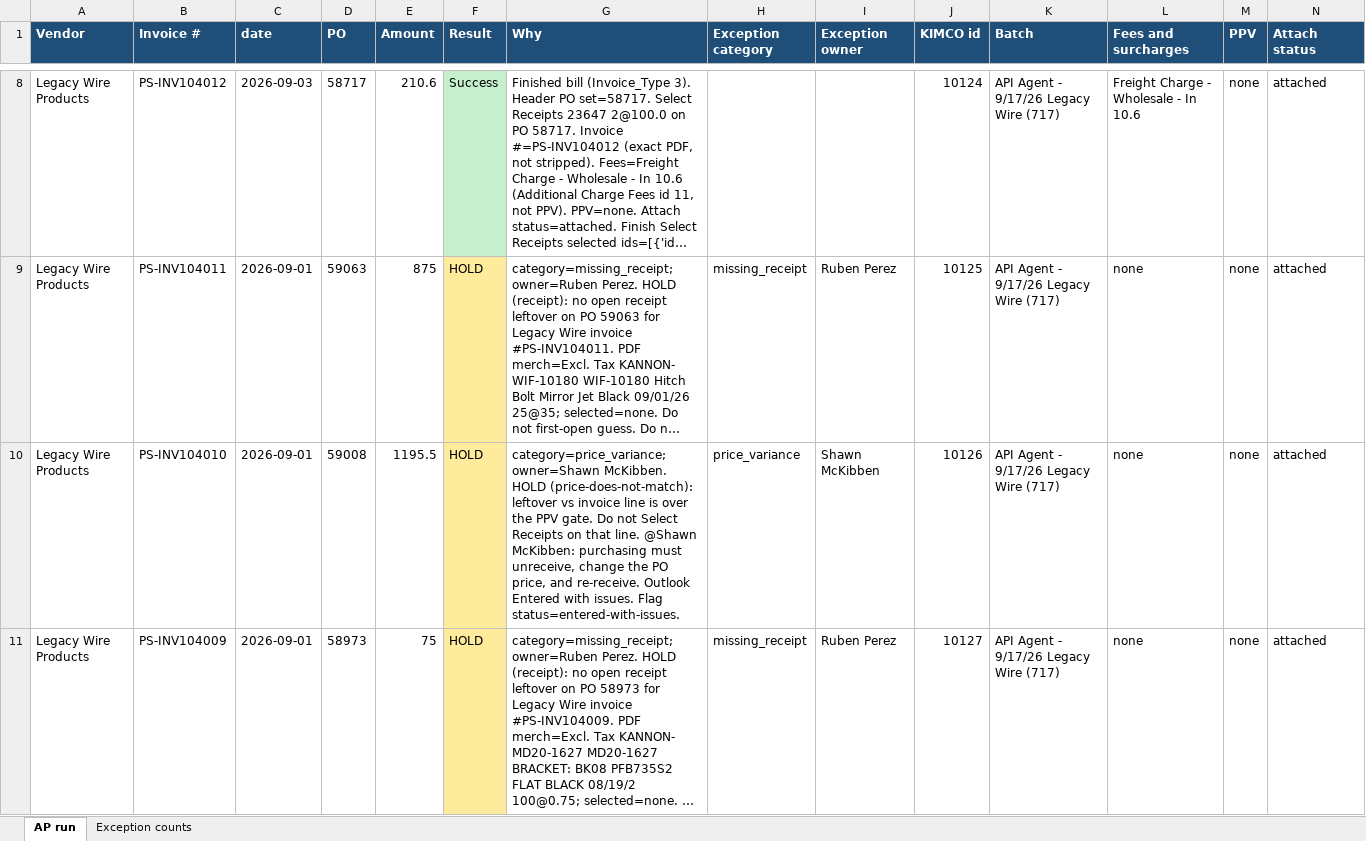
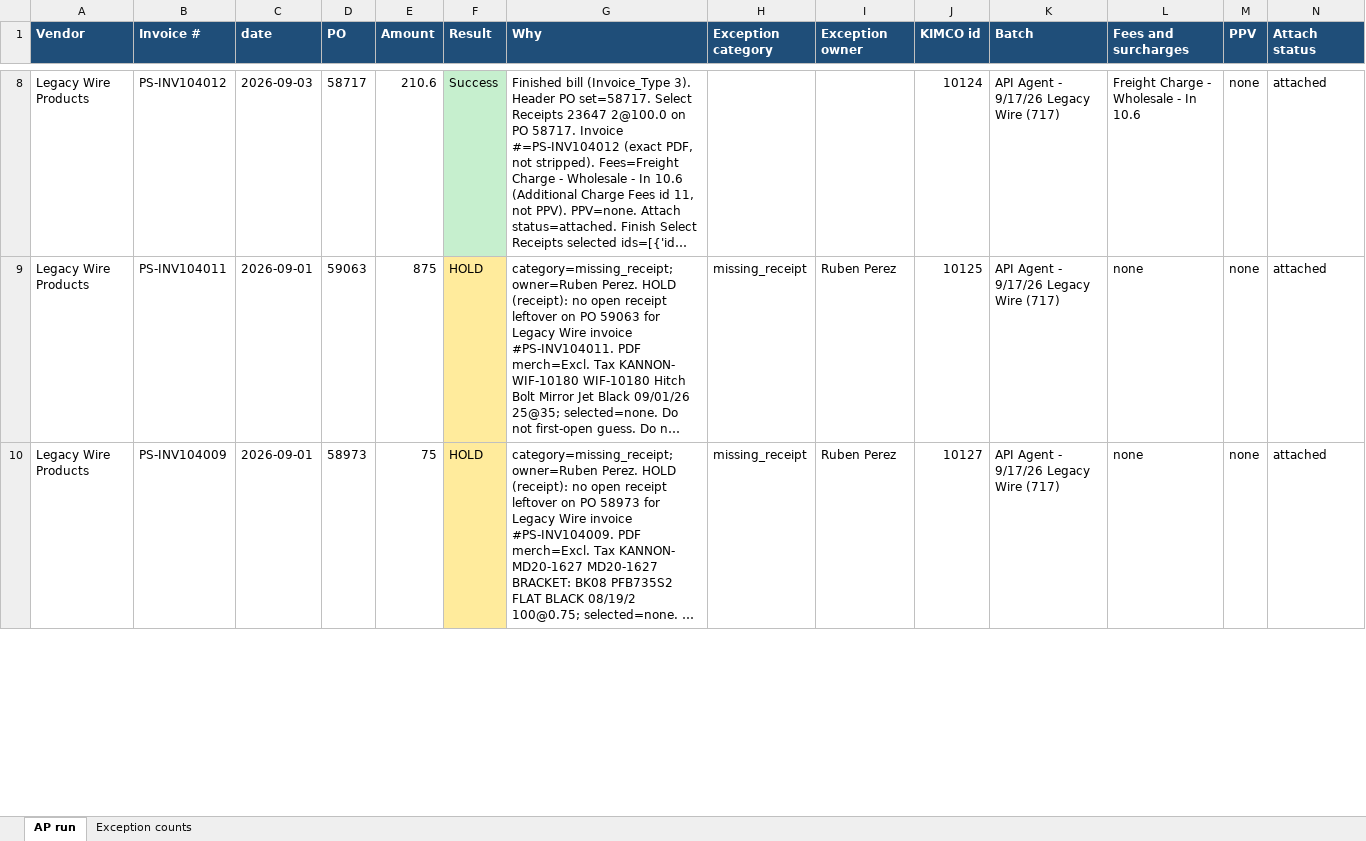
Before and after one commit to beave89atm/ap-clerk, an Excel workbook: runs/AP-run-2026-09-17-legacy-wire.xlsx, sheet AP run, drawn as a sheet; only a part is shown, gaps mark what is left out; long unchanged cells end in …; values as stored, in another font and other column widths than the file's, no borders; removed rows and columns are numbered as before the commit, all else as after; rows hold the shown columns only; the diff covers the shown part only; the diff names each change by its address in the sheet, - before the commit and + after, or states it on an @@ line.

```diff
--- a/runs/AP-run-2026-09-17-legacy-wire.xlsx (sheet AP run)
+++ b/runs/AP-run-2026-09-17-legacy-wire.xlsx (sheet AP run)
-row 10: Legacy Wire Products | PS-INV104010 | 2026-09-01 | 59008 | 1195.5 | HOLD | category=price_variance; owner=Shawn McKibben. HOLD (price-does-not-match): leftover vs invoice line is over the PPV gate. Do not Select Receipts on that line. @Shawn McKibben: purchasing must unreceive, change the PO price, and re-receive. Outlook Entered with issues. Flag status=entered-with-issues. | price_variance | Shawn McKibben | 10126 | API Agent - 9/17/26 Legacy Wire (717) | none | none | attached
```
Also changed, not shown: 1 added row elsewhere in this sheet, sheet Exception counts, 1 other file.
